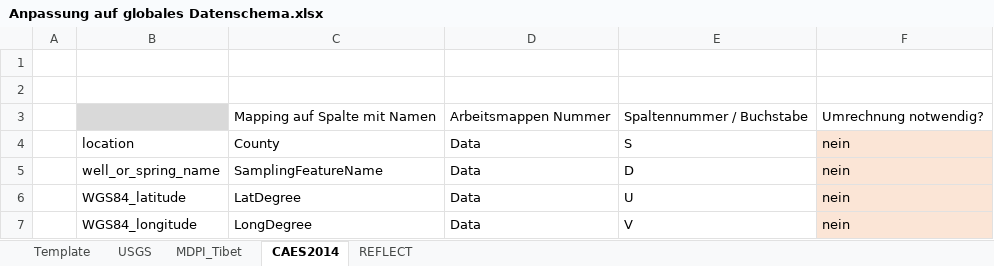
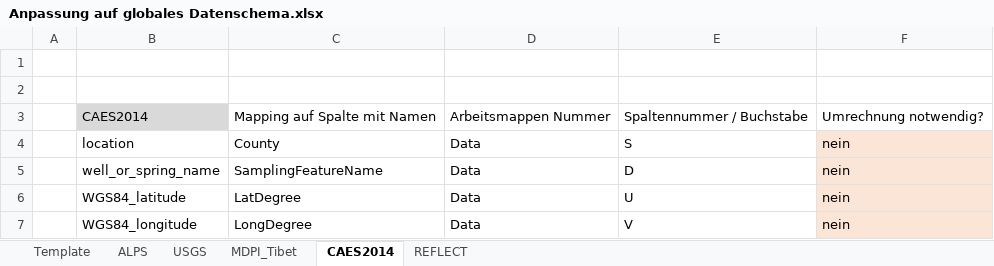
Before and after one commit to luccaglessner/Abschlussarbeit, an Excel workbook: Abschlussarbeit Bearbeitung/Jupyter Notebooks/1_Data-Acquisition-Wrapper/globales_Datenschema/Anpassung auf globales Datenschema.xlsx, sheet CAES2014, drawn as a sheet; only a part is shown; values as stored, in another font and other column widths than the file's, no borders; the diff names each change by its address in the sheet, - before the commit and + after, or states it on an @@ line.

```diff
--- a/Abschlussarbeit Bearbeitung/Jupyter Notebooks/1_Data-Acquisition-Wrapper/globales_Datenschema/Anpassung auf globales Datenschema.xlsx (sheet CAES2014)
+++ b/Abschlussarbeit Bearbeitung/Jupyter Notebooks/1_Data-Acquisition-Wrapper/globales_Datenschema/Anpassung auf globales Datenschema.xlsx (sheet CAES2014)
+sheet tab: ALPS
-B3: (empty)
+B3: CAES2014
```
Also changed, not shown: sheet REFLECT, sheet MDPI_Tibet, sheet USGS, Abschlussarbeit Bearbeitung/Jupyter Notebooks/1_Data-Acquisition-Wrapper/Zwischenstände/MDPI_Tibet_Datenbank/after_conversion_mdpi_tibet_mapped_readable.xlsx, Abschlussarbeit Bearbeitung/Jupyter Notebooks/1_Data-Acquisition-Wrapper/Zwischenstände/MDPI_Tibet_Datenbank/before_conversion_mdpi_tibet_mapped_readable.xlsx, 26 other files.
